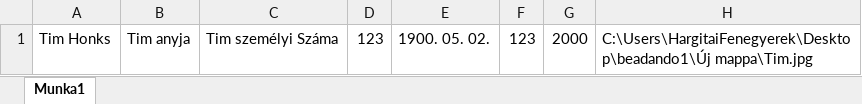
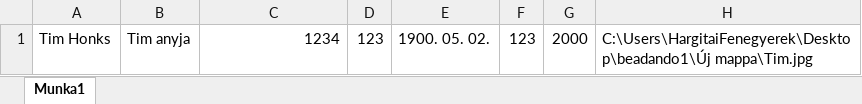
Before and after one commit to SzekelyLegio/Halado_Tablazatkezeles, an Excel workbook: Munkafüzet1.xlsm, sheet Munka1, drawn as a sheet; values as stored, in another font and other column widths than the file's, no borders; the diff names each change by its address in the sheet, - before the commit and + after, or states it on an @@ line.

```diff
--- a/Munkafüzet1.xlsm (sheet Munka1)
+++ b/Munkafüzet1.xlsm (sheet Munka1)
-C1: Tim személyi Száma
+C1: 1234
```
Also changed, not shown: 2 other files.
